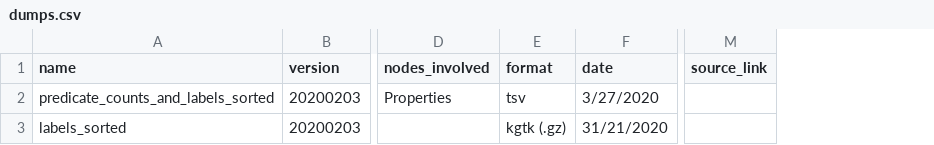
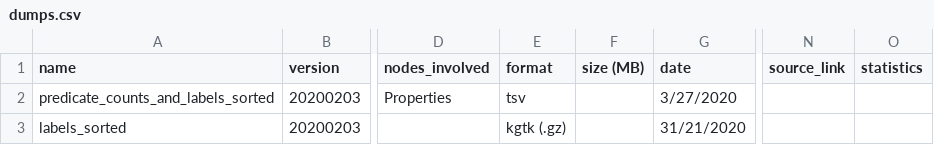
Before and after one commit to usc-isi-i2/wikidata-kgtk-releases, a CSV file: dumps.csv, drawn as a sheet; only a part is shown, gaps mark what is left out; the diff names each change by its address in the sheet, - before the commit and + after, or states it on an @@ line.

Commit message:
Update dumps.csv

```diff
--- a/dumps.csv
+++ b/dumps.csv
+column F (size (MB)), empty
+column O (statistics), empty
```
